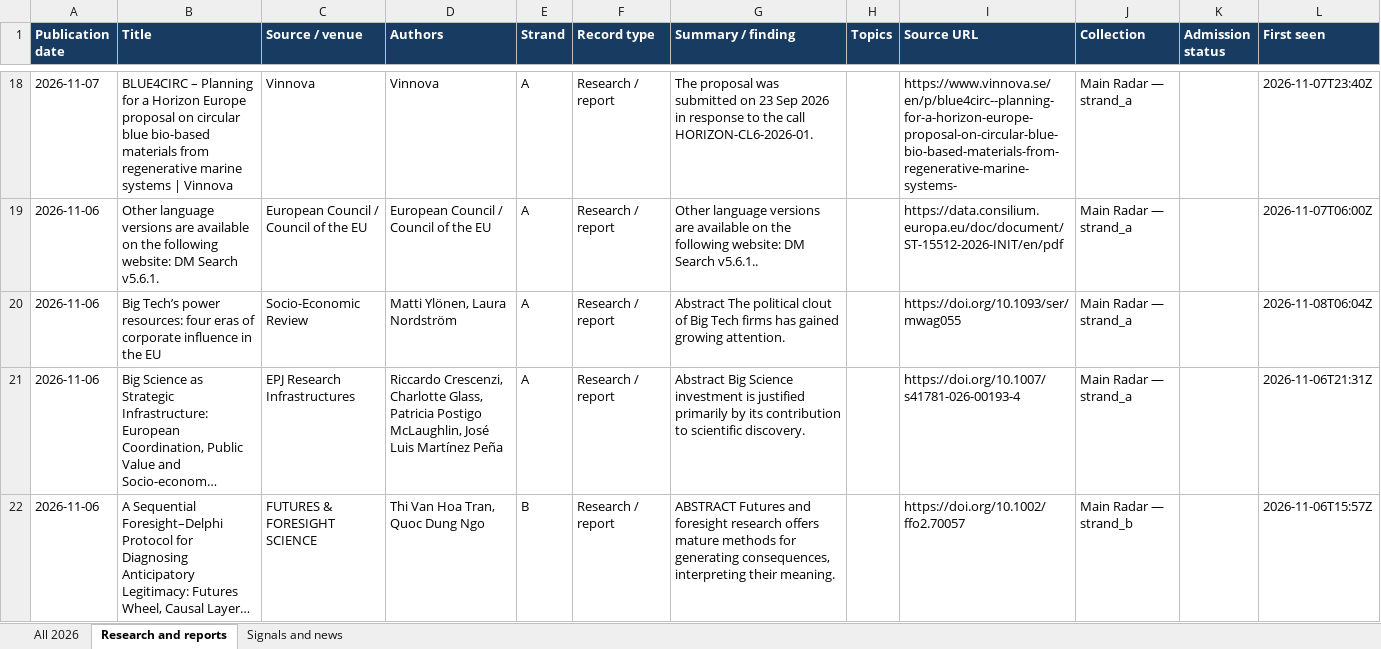
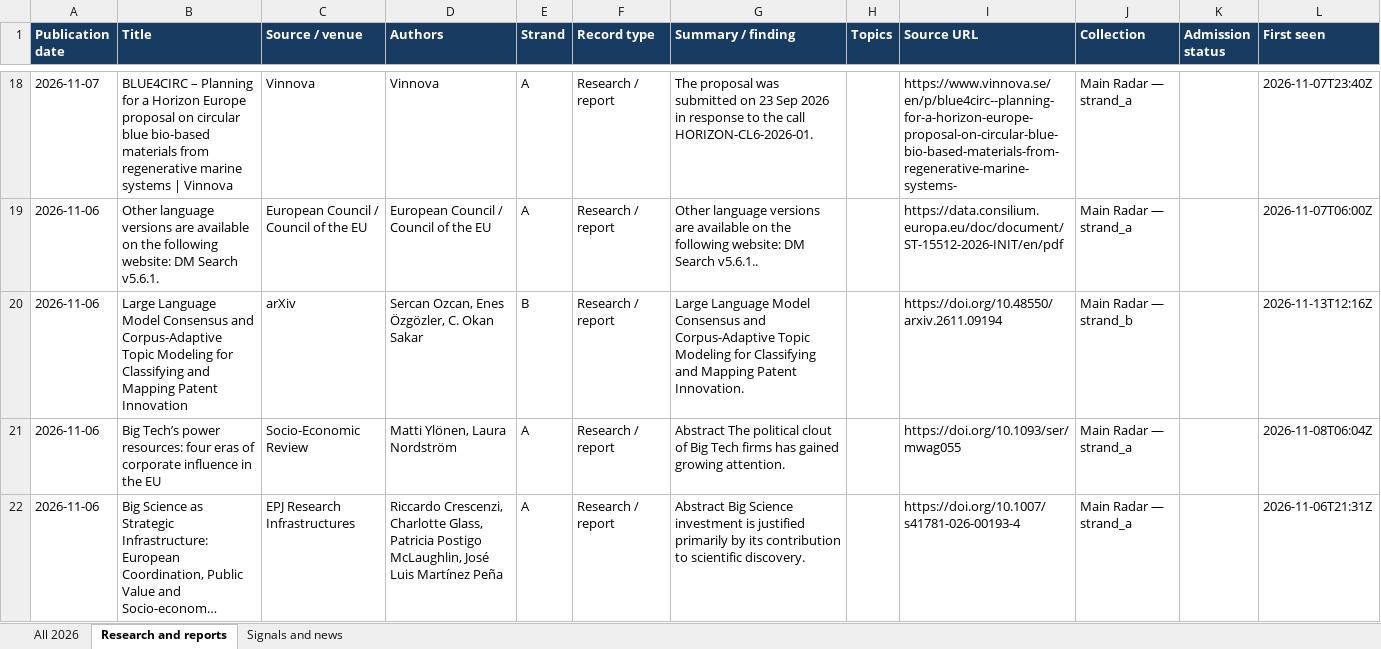
Before and after one commit to vevirm/radar_articles_reports, an Excel workbook: 2026-stuff/2026_publications.xlsx, sheet Research and reports, drawn as a sheet; only a part is shown, gaps mark what is left out; the shorter side is filled out with more unchanged rows; long unchanged cells end in …; values as stored, in another font and other column widths than the file's, no borders; the diff covers the shown part only; the diff names each change by its address in the sheet, - before the commit and + after, or states it on an @@ line.

```diff
--- a/2026-stuff/2026_publications.xlsx (sheet Research and reports)
+++ b/2026-stuff/2026_publications.xlsx (sheet Research and reports)
+row 20: 2026-11-06 | Large Language Model Consensus and Corpus-Adaptive Topic Modeling for Classifying and Mapping Patent Innovation | arXiv | Sercan Ozcan, Enes Özgözler, C. Okan Sakar | B | Research / report | Large Language Model Consensus and Corpus-Adaptive Topic Modeling for Classifying and Mapping Patent Innovation. |  | https://doi.org/10.48550/arxiv.2611.09194 | Main Radar — strand_b |  | 2026-11-13T12:16Z
```
Also changed, not shown: 2 added rows, 1 removed row and 1 edited cell elsewhere in this sheet, sheet All 2026, sheet Signals and news, 1 other file.
